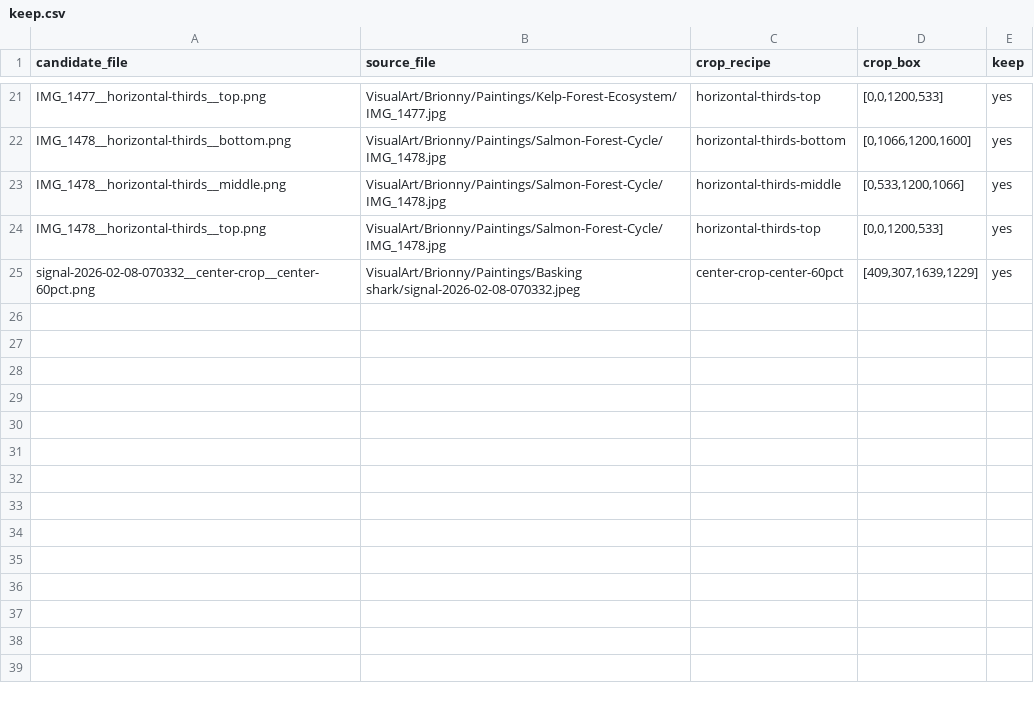
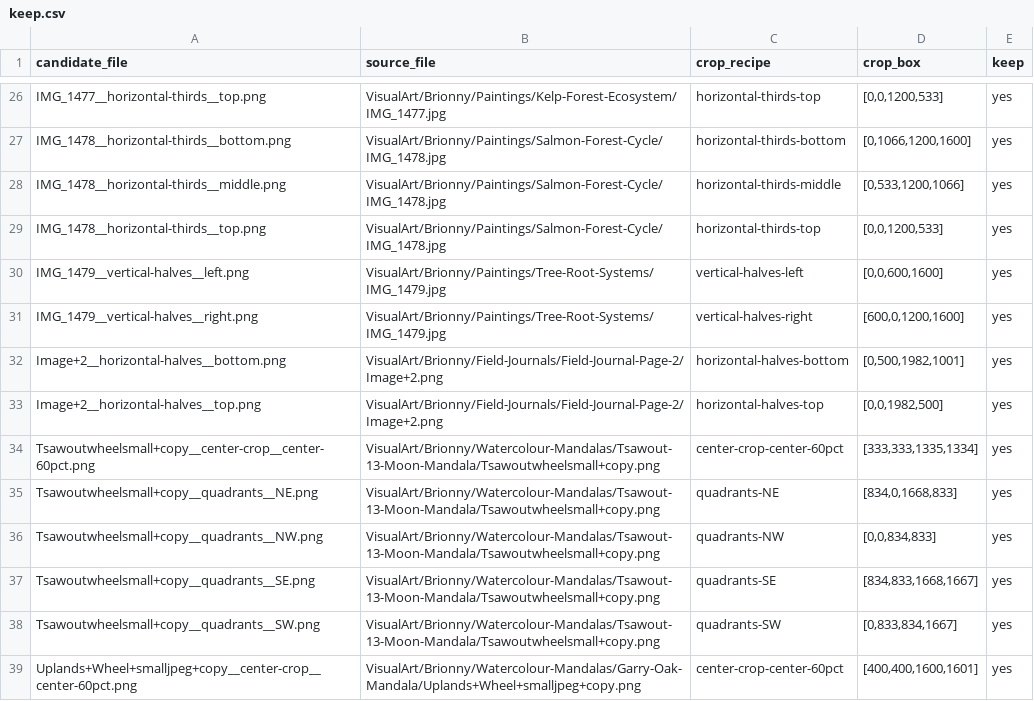
Before and after one commit to DarrenZal/salish-sea-dreaming, a CSV file: training-data/review/keep.csv, drawn as a sheet; only a part is shown, gaps mark what is left out; the shorter side is filled out with more unchanged rows; the diff covers the shown part only.

```diff
--- a/training-data/review/keep.csv
+++ b/training-data/review/keep.csv
@@ -24 +29,11 @@ IMG_1478__horizontal-thirds__middle.png,VisualArt/Brionny/Paintings/Salmon-Fores
 IMG_1478__horizontal-thirds__top.png,VisualArt/Brionny/Paintings/Salmon-Forest-Cycle/IMG_1478.jpg,horizontal-thirds-top,"[0,0,1200,533]",yes
+IMG_1479__vertical-halves__left.png,VisualArt/Brionny/Paintings/Tree-Root-Systems/IMG_1479.jpg,vertical-halves-left,"[0,0,600,1600]",yes
+IMG_1479__vertical-halves__right.png,VisualArt/Brionny/Paintings/Tree-Root-Systems/IMG_1479.jpg,vertical-halves-right,"[600,0,1200,1600]",yes
+Image+2__horizontal-halves__bottom.png,VisualArt/Brionny/Field-Journals/Field-Journal-Page-2/Image+2.png,horizontal-halves-bottom,"[0,500,1982,1001]",yes
+Image+2__horizontal-halves__top.png,VisualArt/Brionny/Field-Journals/Field-Journal-Page-2/Image+2.png,horizontal-halves-top,"[0,0,1982,500]",yes
+Tsawoutwheelsmall+copy__center-crop__center-60pct.png,VisualArt/Brionny/Watercolour-Mandalas/Tsawout-13-Moon-Mandala/Tsawoutwheelsmall+copy.png,center-crop-center-60pct,"[333,333,1335,1334]",yes
+Tsawoutwheelsmall+copy__quadrants__NE.png,VisualArt/Brionny/Watercolour-Mandalas/Tsawout-13-Moon-Mandala/Tsawoutwheelsmall+copy.png,quadrants-NE,"[834,0,1668,833]",yes
+Tsawoutwheelsmall+copy__quadrants__NW.png,VisualArt/Brionny/Watercolour-Mandalas/Tsawout-13-Moon-Mandala/Tsawoutwheelsmall+copy.png,quadrants-NW,"[0,0,834,833]",yes
+Tsawoutwheelsmall+copy__quadrants__SE.png,VisualArt/Brionny/Watercolour-Mandalas/Tsawout-13-Moon-Mandala/Tsawoutwheelsmall+copy.png,quadrants-SE,"[834,833,1668,1667]",yes
+Tsawoutwheelsmall+copy__quadrants__SW.png,VisualArt/Brionny/Watercolour-Mandalas/Tsawout-13-Moon-Mandala/Tsawoutwheelsmall+copy.png,quadrants-SW,"[0,833,834,1667]",yes
+Uplands+Wheel+smalljpeg+copy__center-crop__center-60pct.png,VisualArt/Brionny/Watercolour-Mandalas/Garry-Oak-Mandala/Uplands+Wheel+smalljpeg+copy.png,center-crop-center-60pct,"[400,400,1600,1601]",yes
```
Also changed, not shown: 13 added rows elsewhere in this file, 52 other files.
